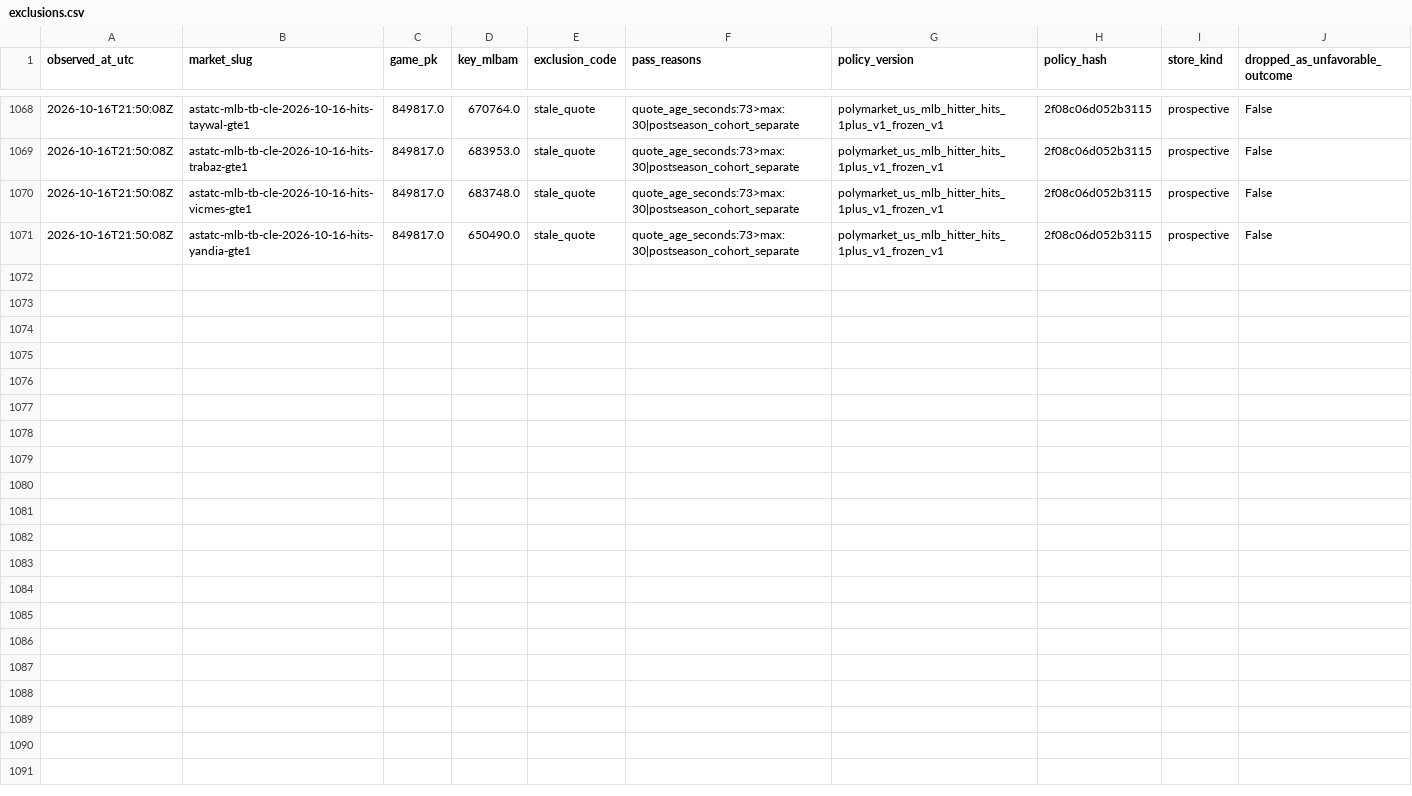
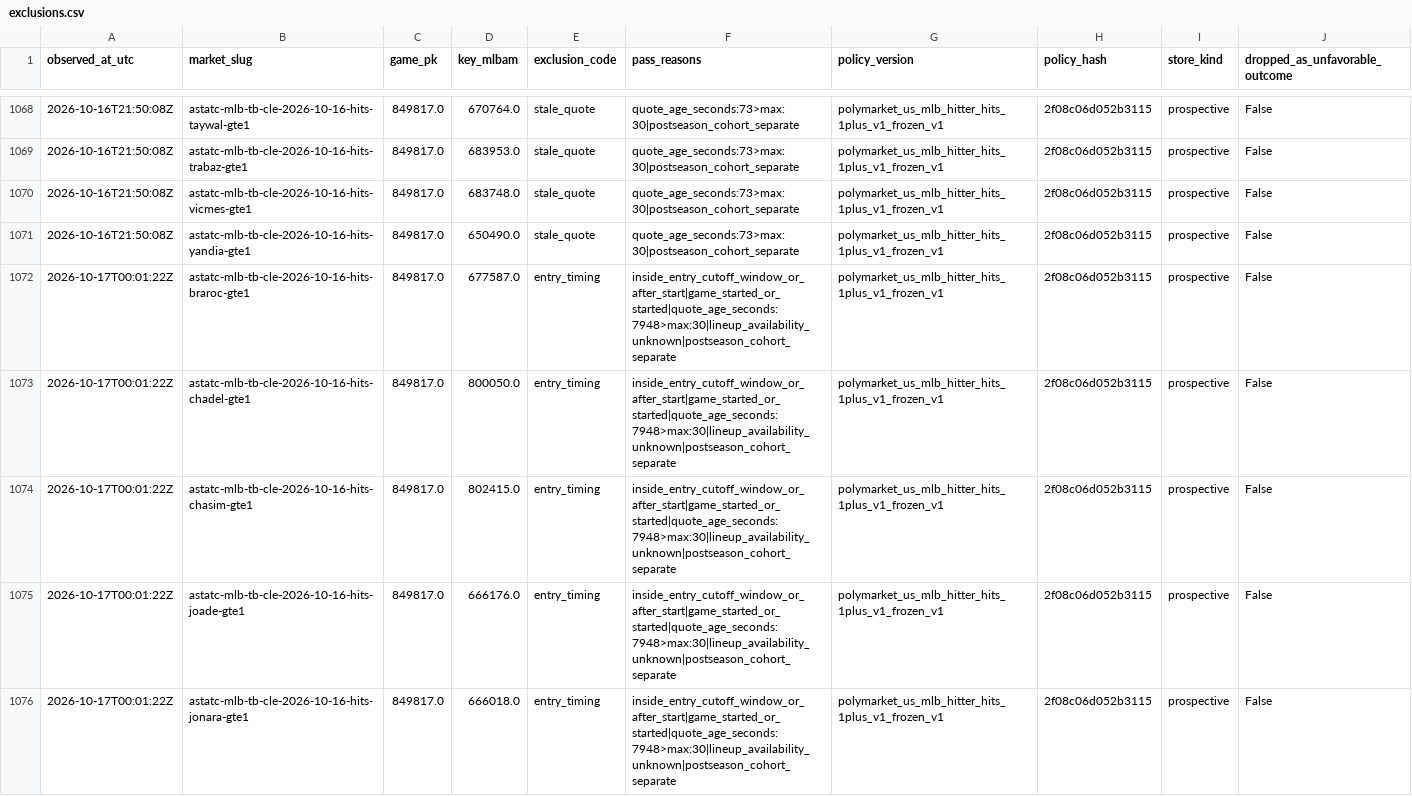
Before and after one commit to 0xyydeca/mlb_metrics, a CSV file: data/polymarket/research/hit_props/prospective/exclusions.csv, drawn as a sheet; only a part is shown, gaps mark what is left out; the diff covers the shown part only.

```diff
--- a/data/polymarket/research/hit_props/prospective/exclusions.csv
+++ b/data/polymarket/research/hit_props/prospective/exclusions.csv
@@ -1071 +1071,6 @@ observed_at_utc,market_slug,game_pk,key_mlbam,exclusion_code,pass_reasons,policy
 2026-10-16T21:50:08Z,astatc-mlb-tb-cle-2026-10-16-hits-yandia-gte1,849817.0,650490.0,stale_quote,quote_age_seconds:73>max:30|postseason_cohort_separate,polymarket_us_mlb_hitter_hits_1plus_v1_frozen_v1,2f08c06d052b3115,prospective,False
+2026-10-17T00:01:22Z,astatc-mlb-tb-cle-2026-10-16-hits-braroc-gte1,849817.0,677587.0,entry_timing,inside_entry_cutoff_window_or_after_start|game_started_or_started|quote_age_seconds:7948>max:30|lineup_availability_unknown|postseason_cohort_separate,polymarket_us_mlb_hitter_hits_1plus_v1_frozen_v1,2f08c06d052b3115,prospective,False
+2026-10-17T00:01:22Z,astatc-mlb-tb-cle-2026-10-16-hits-chadel-gte1,849817.0,800050.0,entry_timing,inside_entry_cutoff_window_or_after_start|game_started_or_started|quote_age_seconds:7948>max:30|lineup_availability_unknown|postseason_cohort_separate,polymarket_us_mlb_hitter_hits_1plus_v1_frozen_v1,2f08c06d052b3115,prospective,False
+2026-10-17T00:01:22Z,astatc-mlb-tb-cle-2026-10-16-hits-chasim-gte1,849817.0,802415.0,entry_timing,inside_entry_cutoff_window_or_after_start|game_started_or_started|quote_age_seconds:7948>max:30|lineup_availability_unknown|postseason_cohort_separate,polymarket_us_mlb_hitter_hits_1plus_v1_frozen_v1,2f08c06d052b3115,prospective,False
+2026-10-17T00:01:22Z,astatc-mlb-tb-cle-2026-10-16-hits-joade-gte1,849817.0,666176.0,entry_timing,inside_entry_cutoff_window_or_after_start|game_started_or_started|quote_age_seconds:7948>max:30|lineup_availability_unknown|postseason_cohort_separate,polymarket_us_mlb_hitter_hits_1plus_v1_frozen_v1,2f08c06d052b3115,prospective,False
+2026-10-17T00:01:22Z,astatc-mlb-tb-cle-2026-10-16-hits-jonara-gte1,849817.0,666018.0,entry_timing,inside_entry_cutoff_window_or_after_start|game_started_or_started|quote_age_seconds:7948>max:30|lineup_availability_unknown|postseason_cohort_separate,polymarket_us_mlb_hitter_hits_1plus_v1_frozen_v1,2f08c06d052b3115,prospective,False
```
Also changed, not shown: 13 added rows elsewhere in this file, data/polymarket/registry/contracts.csv, 18 other files.
